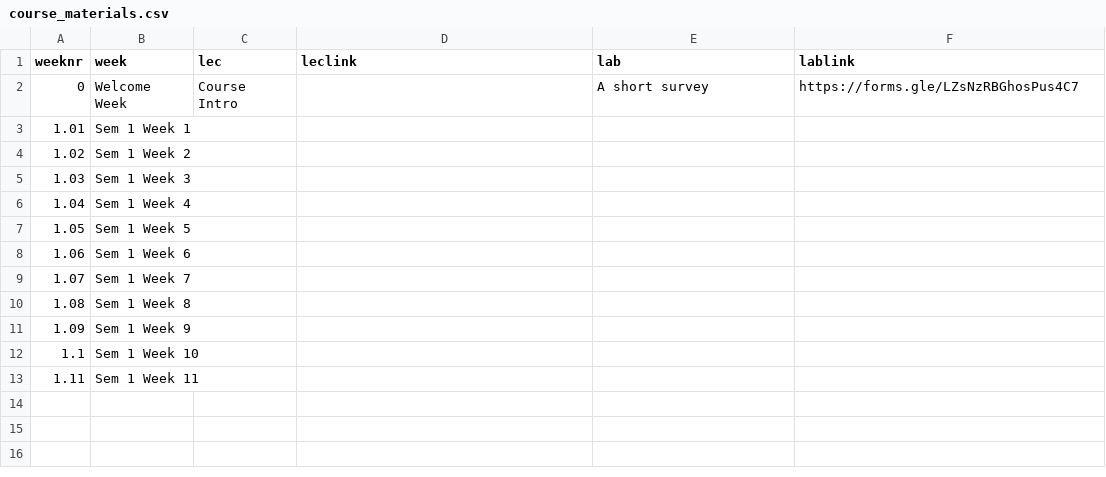
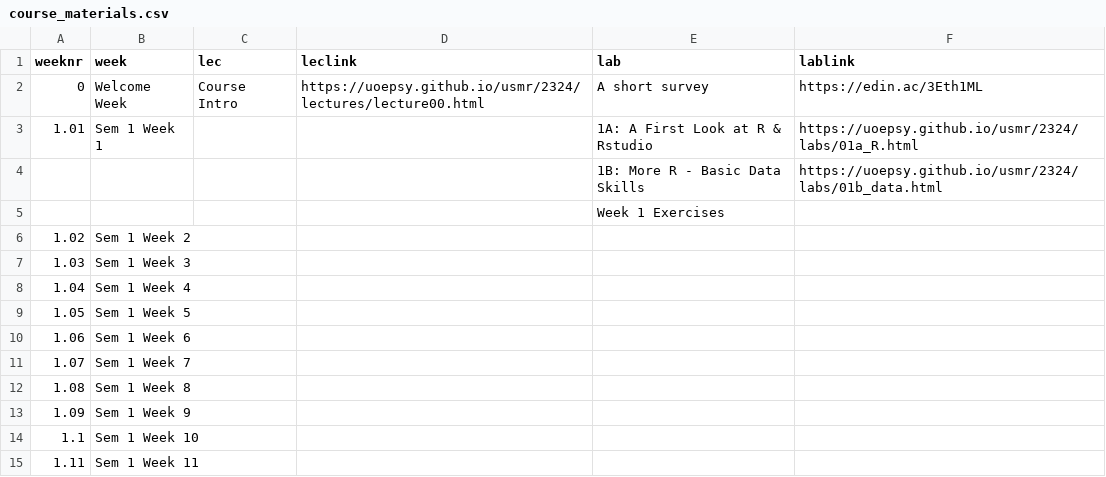
Before and after one commit to uoepsy/usmr, a CSV file: docs/2324/course_materials.csv, drawn as a sheet.

```diff
--- a/docs/2324/course_materials.csv
+++ b/docs/2324/course_materials.csv
@@ -1,4 +1,6 @@
 weeknr,week,lec,leclink,lab,lablink
-0,Welcome Week,Course Intro,,A short survey,https://forms.gle/LZsNzRBGhosPus4C7
-1.01,Sem 1 Week 1,,,,
+0,Welcome Week,Course Intro,https://uoepsy.github.io/usmr/2324/lectures/lecture00.html,A short survey,https://edin.ac/3Eth1ML
+1.01,Sem 1 Week 1,,,1A: A First Look at R & Rstudio,https://uoepsy.github.io/usmr/2324/labs/01a_R.html
+,,,,1B: More R - Basic Data Skills,https://uoepsy.github.io/usmr/2324/labs/01b_data.html
+,,,,Week 1 Exercises,
 1.02,Sem 1 Week 2,,,,
```
Also changed, not shown: 25 other files.
